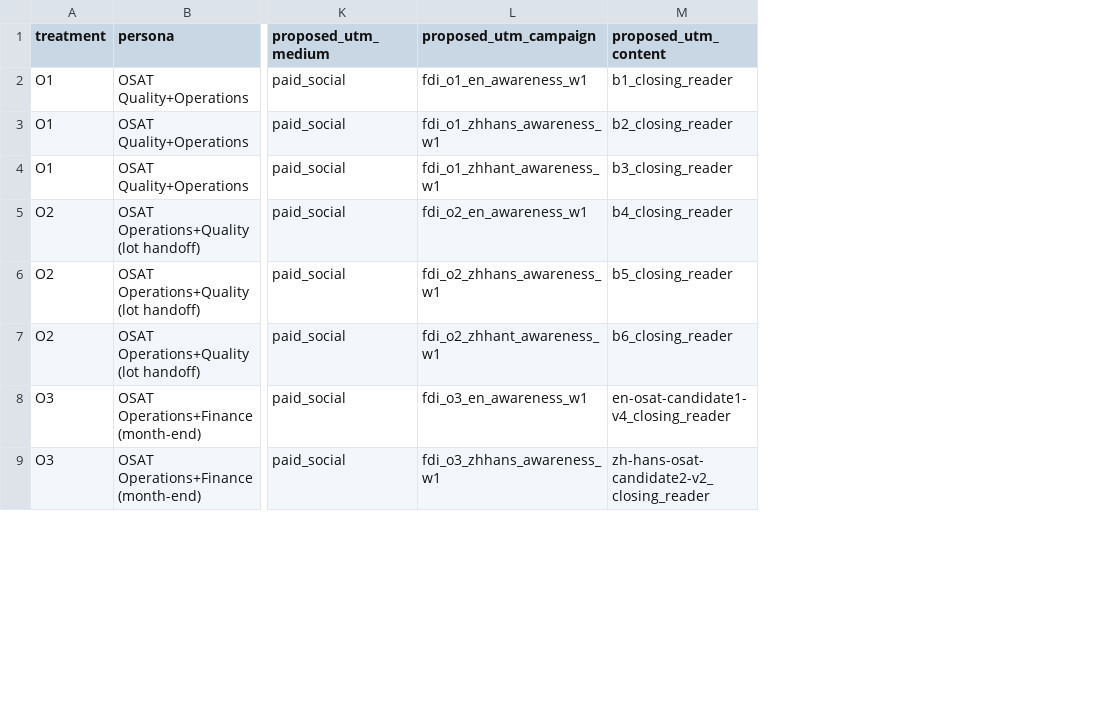
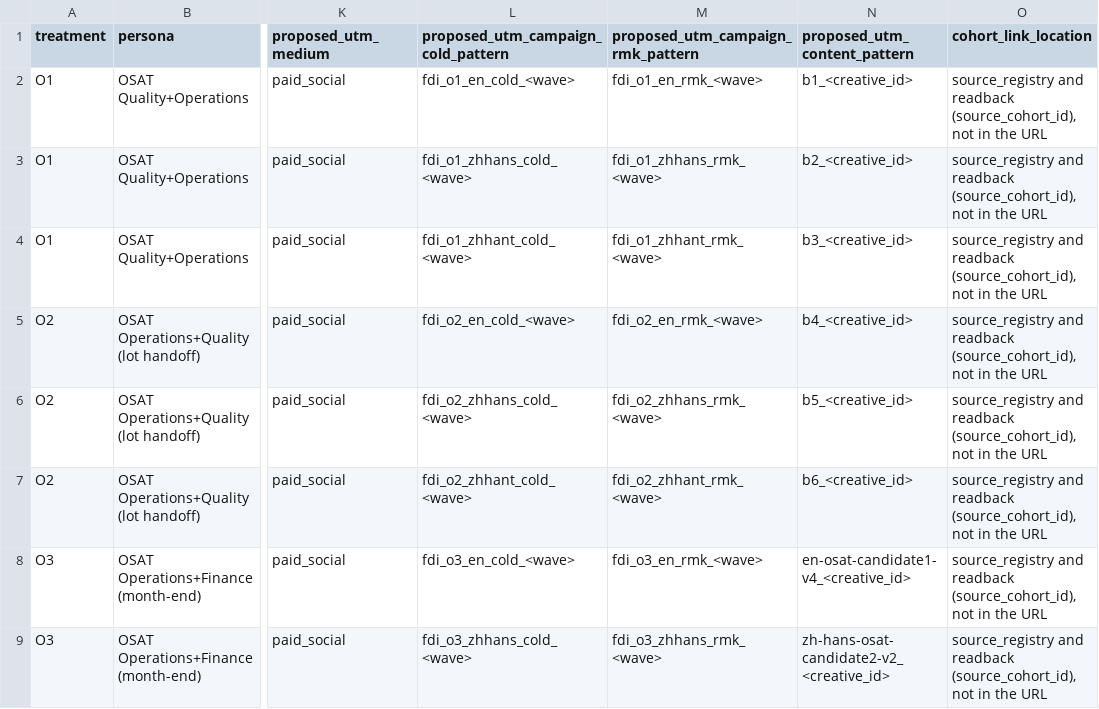
Before and after one commit to ttbao2607-prog/semicondutor-marketing-project, a CSV file: operations/linkedin-rmk-source-readiness/2026-10-08/04_Reader_Entry_Mapping_Draft.csv, drawn as a sheet; only a part is shown, gaps mark what is left out; removed rows and columns are numbered as before the commit, all else as after; the diff names each change by its address in the sheet, - before the commit and + after, or states it on an @@ line.

```diff
--- a/operations/linkedin-rmk-source-readiness/2026-10-08/04_Reader_Entry_Mapping_Draft.csv
+++ b/operations/linkedin-rmk-source-readiness/2026-10-08/04_Reader_Entry_Mapping_Draft.csv
-column L (proposed_utm_campaign), rows 2-9: fdi_o1_en_awareness_w1 | fdi_o1_zhhans_awareness_w1 | fdi_o1_zhhant_awareness_w1 | fdi_o2_en_awareness_w1 | fdi_o2_zhhans_awareness_w1 | fdi_o2_zhhant_awareness_w1 | fdi_o3_en_awareness_w1 | fdi_o3_zhhans_awareness_w1
-column M (proposed_utm_content), rows 2-9: b1_closing_reader | b2_closing_reader | b3_closing_reader | b4_closing_reader | b5_closing_reader | b6_closing_reader | en-osat-candidate1-v4_closing_reader | zh-hans-osat-candidate2-v2_closing_reader
+column L, rows 1-9: proposed_utm_campaign_cold_pattern | fdi_o1_en_cold_<wave> | fdi_o1_zhhans_cold_<wave> | fdi_o1_zhhant_cold_<wave> | fdi_o2_en_cold_<wave> | fdi_o2_zhhans_cold_<wave> | fdi_o2_zhhant_cold_<wave> | fdi_o3_en_cold_<wave> | fdi_o3_zhhans_cold_<wave>
+column M, rows 1-9: proposed_utm_campaign_rmk_pattern | fdi_o1_en_rmk_<wave> | fdi_o1_zhhans_rmk_<wave> | fdi_o1_zhhant_rmk_<wave> | fdi_o2_en_rmk_<wave> | fdi_o2_zhhans_rmk_<wave> | fdi_o2_zhhant_rmk_<wave> | fdi_o3_en_rmk_<wave> | fdi_o3_zhhans_rmk_<wave>
+column N (proposed_utm_content_pattern), rows 2-9: b1_<creative_id> | b2_<creative_id> | b3_<creative_id> | b4_<creative_id> | b5_<creative_id> | b6_<creative_id> | en-osat-candidate1-v4_<creative_id> | zh-hans-osat-candidate2-v2_<creative_id>
+column O (cohort_link_location), rows 2-9: all source_registry and readback (source_cohort_id), not in the URL
```
Also changed, not shown: operations/linkedin-rmk-source-readiness/2026-10-08/02_RMK_Source_Registry_Template.csv, operations/linkedin-rmk-source-readiness/2026-10-08/05_Week1_Readback_Template.csv, 3 other files.
